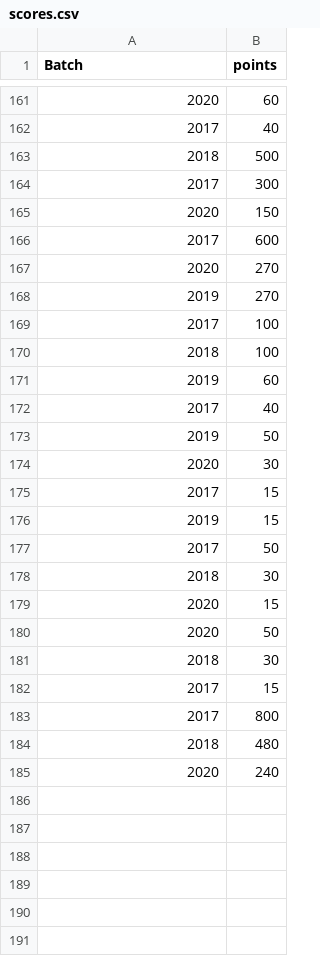
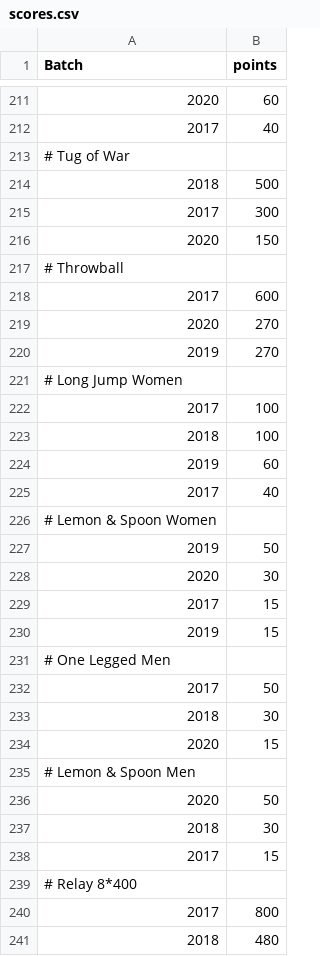
Before and after one commit to spectrumiisc/spectrumiisc.github.io, a CSV file: scores.csv, drawn as a sheet; only a part is shown, gaps mark what is left out; the shorter side is filled out with more unchanged rows; the diff covers the shown part only.

Commit message:
Update scores.csv

```diff
--- a/scores.csv
+++ b/scores.csv
@@ -162,2 +212,3 @@ Batch,points
 2017,40
+# Tug of War,
 2018,500
@@ -165,2 +216,3 @@ Batch,points
 2020,150
+# Throwball,
 2017,600
@@ -168,2 +220,3 @@ Batch,points
 2019,270
+# Long Jump Women,
 2017,100
@@ -172,2 +225,3 @@ Batch,points
 2017,40
+# Lemon & Spoon Women,
 2019,50
@@ -176,2 +230,3 @@ Batch,points
 2019,15
+# One Legged Men,
 2017,50
@@ -179,2 +234,3 @@ Batch,points
 2020,15
+# Lemon & Spoon Men,
 2020,50
@@ -182,2 +238,3 @@ Batch,points
 2017,15
+# Relay 8*400,
 2017,800
```
Also changed, not shown: 53 added rows and 3 removed rows elsewhere in this file.
